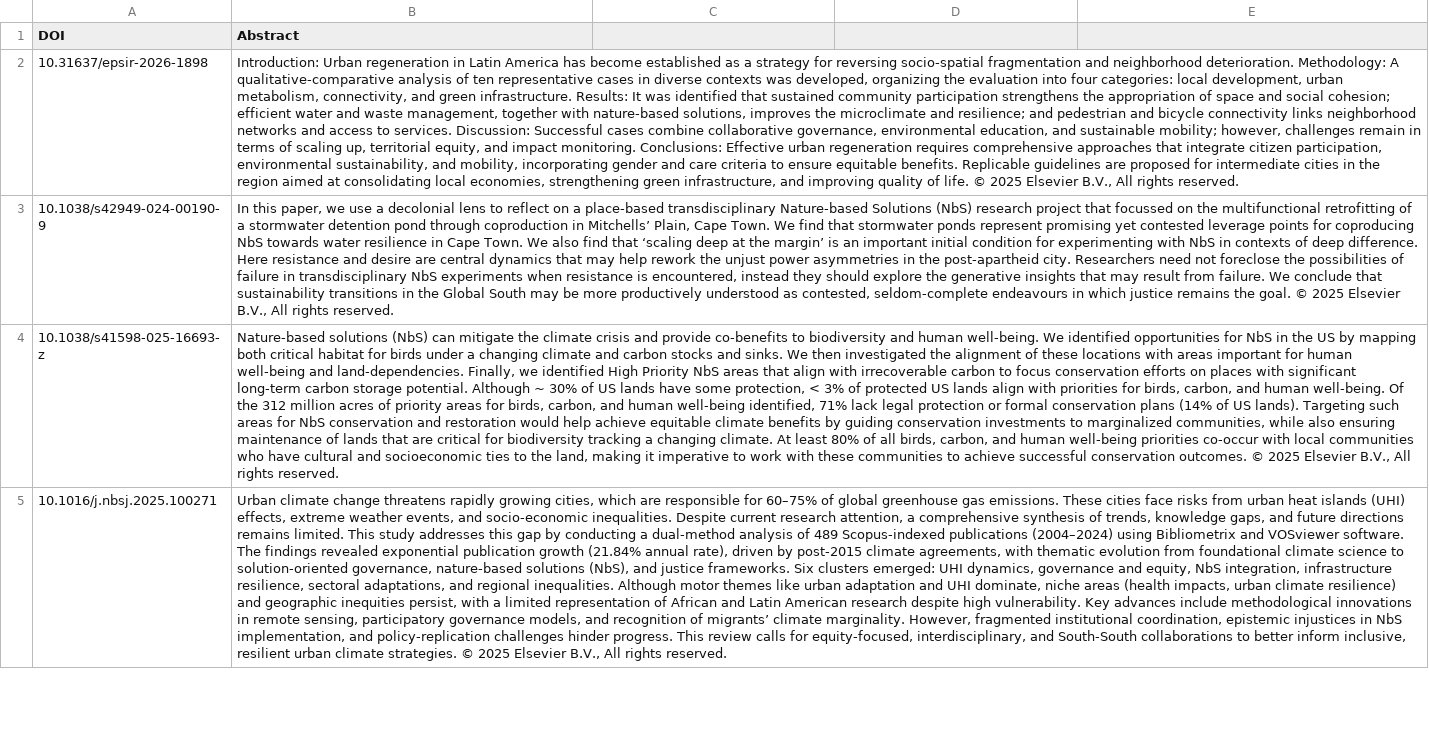
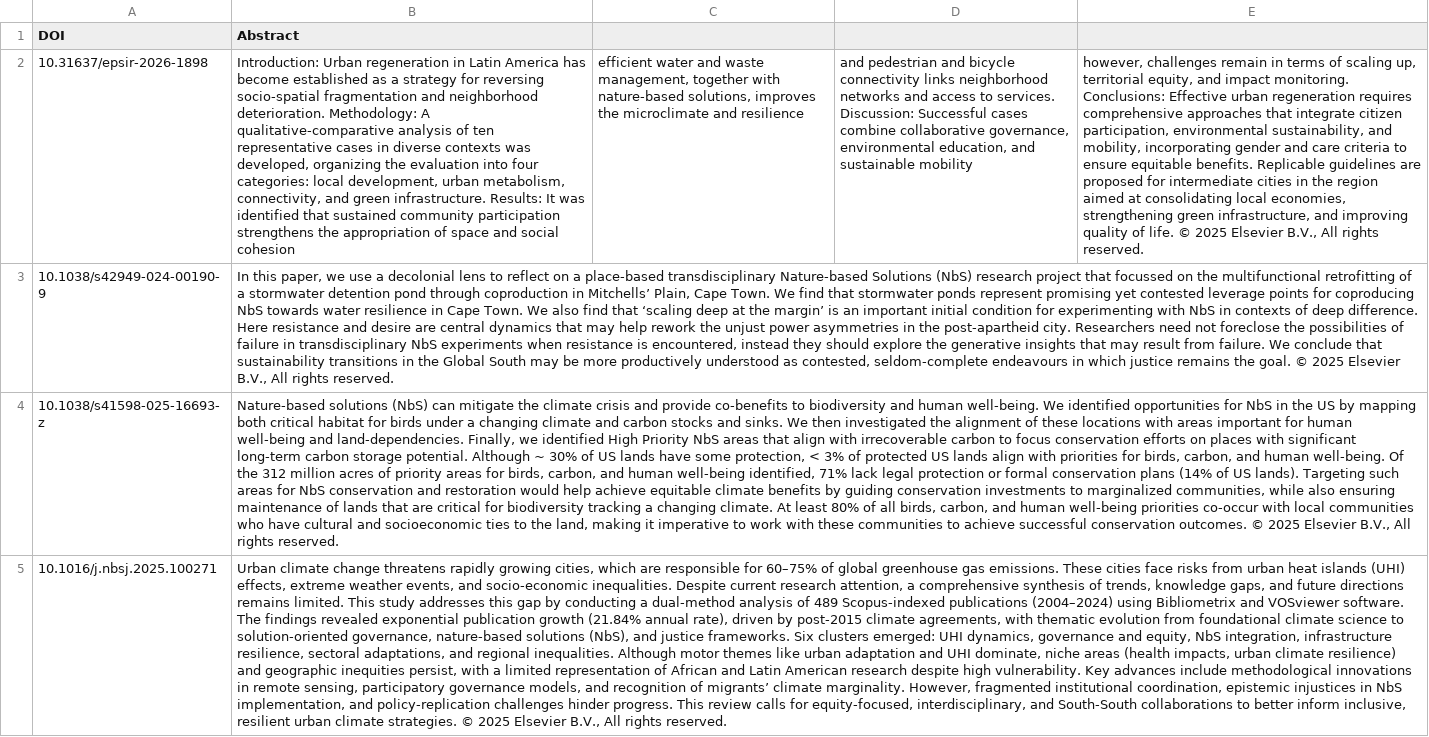
Before and after one commit to davidalejandrocc/abstract_python, a CSV file: Sample_1 (3).csv, drawn as a sheet; only a part is shown; the diff covers the shown part only; the diff names each change by its address in the sheet, - before the commit and + after, or states it on an @@ line.

Commit message:
Update Sample_1 (3).csv

```diff
--- a/Sample_1 (3).csv
+++ b/Sample_1 (3).csv
-B2 (Abstract): …and social cohesion; efficient water and waste management, together with nature-based solutions, improves the microclimate and resilience; and pedestrian and bicycle connectivity links neighborhood networks and access to services. Discussion: Successful cases combine collaborative governance, environmental education, and sustainable mobility; however, challenges remain in terms of scaling up, territorial equity, and impact monitoring. Conclusions: Effective urban regeneration requires comprehensive approaches that integrate citizen participation, environmental sustainability, and mobility, incorporating gender and care criteria to ensure equitable benefits. Replicable guidelines are proposed for intermediate cities in the region aimed at consolidating local economies, strengthening green infrastructure, and improving quality of life. © 2025 Elsevier B.V., All rights reserved.
+B2 (Abstract): …and social cohesion
-C2: (empty)
+C2: efficient water and waste management, together with nature-based solutions, improves the microclimate and resilience
-D2: (empty)
+D2: and pedestrian and bicycle connectivity links neighborhood networks and access to services. Discussion: Successful cases combine collaborative governance, environmental education, and sustainable mobility
-E2: (empty)
+E2: however, challenges remain in terms of scaling up, territorial equity, and impact monitoring. Conclusions: Effective urban regeneration requires comprehensive approaches that integrate citizen participation, environmental sustainability, and mobility, incorporating gender and care criteria to ensure equitable benefits. Replicable guidelines are proposed for intermediate cities in the region aimed at consolidating local economies, strengthening green infrastructure, and improving quality of life. © 2025 Elsevier B.V., All rights reserved.
```
Also changed, not shown: 7 edited cells elsewhere in this file.
